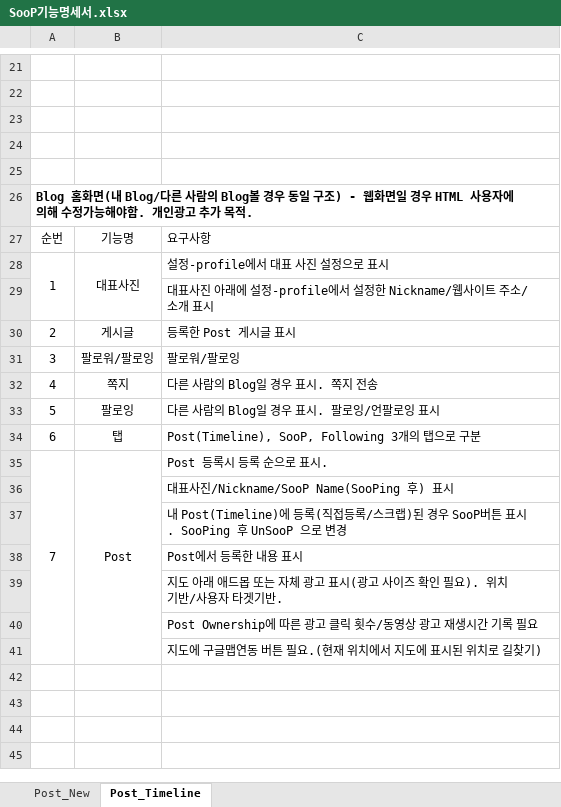
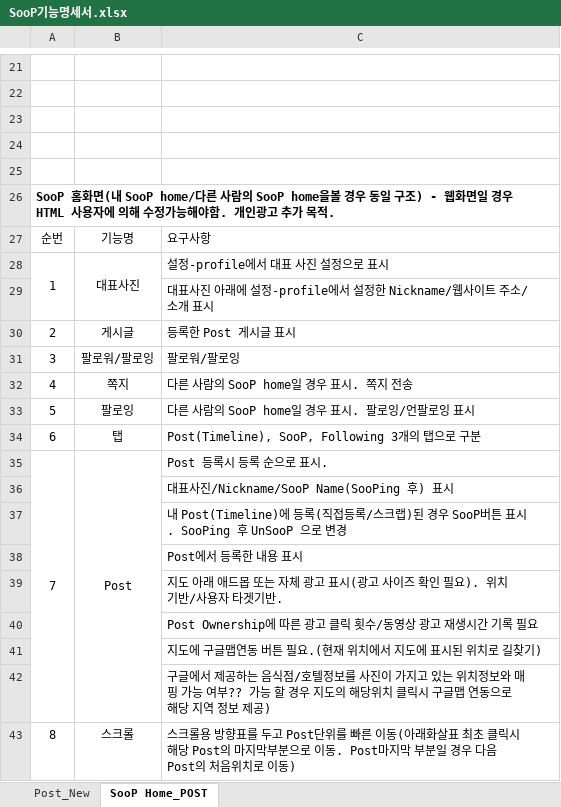
Before and after one commit to soop-kch/soop_rep, an Excel workbook: SooP기능명세서.xlsx, sheet SooP Home_POST, drawn as a sheet; only a part is shown, gaps mark what is left out; values as stored, in another font and other column widths than the file's, no borders; charts and pictures not drawn; the diff names each change by its address in the sheet, - before the commit and + after, or states it on an @@ line.

Commit message:
11

```diff
--- a/SooP기능명세서.xlsx (sheet SooP Home_POST)
+++ b/SooP기능명세서.xlsx (sheet SooP Home_POST)
-sheet tab: Post_Timeline
+sheet tab: SooP Home_POST
@@ column A renumbered in row 26 @@
-C32: 다른 사람의 Blog일 경우 표시. 쪽지 전송
+C32: 다른 사람의 SooP home일 경우 표시. 쪽지 전송
-C33: 다른 사람의 Blog일 경우 표시. 팔로잉/언팔로잉 표시
+C33: 다른 사람의 SooP home일 경우 표시. 팔로잉/언팔로잉 표시
+row 42:  |  | 구글에서 제공하는 음식점/호텔정보를 사진이 가지고 있는 위치정보와 매핑 가능 여부?? 가능 할 경우 지도의 해당위치 클릭시 구글맵 연동으로 해당 지역 정보 제공)
+row 43: 8 | 스크롤 | 스크롤용 방향표를 두고 Post단위를 빠른 이동(아래화살표 최초 클릭시 해당 Post의 마지막부분으로 이동. Post마지막 부분일 경우 다음 Post의 처음위치로 이동)
```
Also changed, not shown: sheet Post_New.
